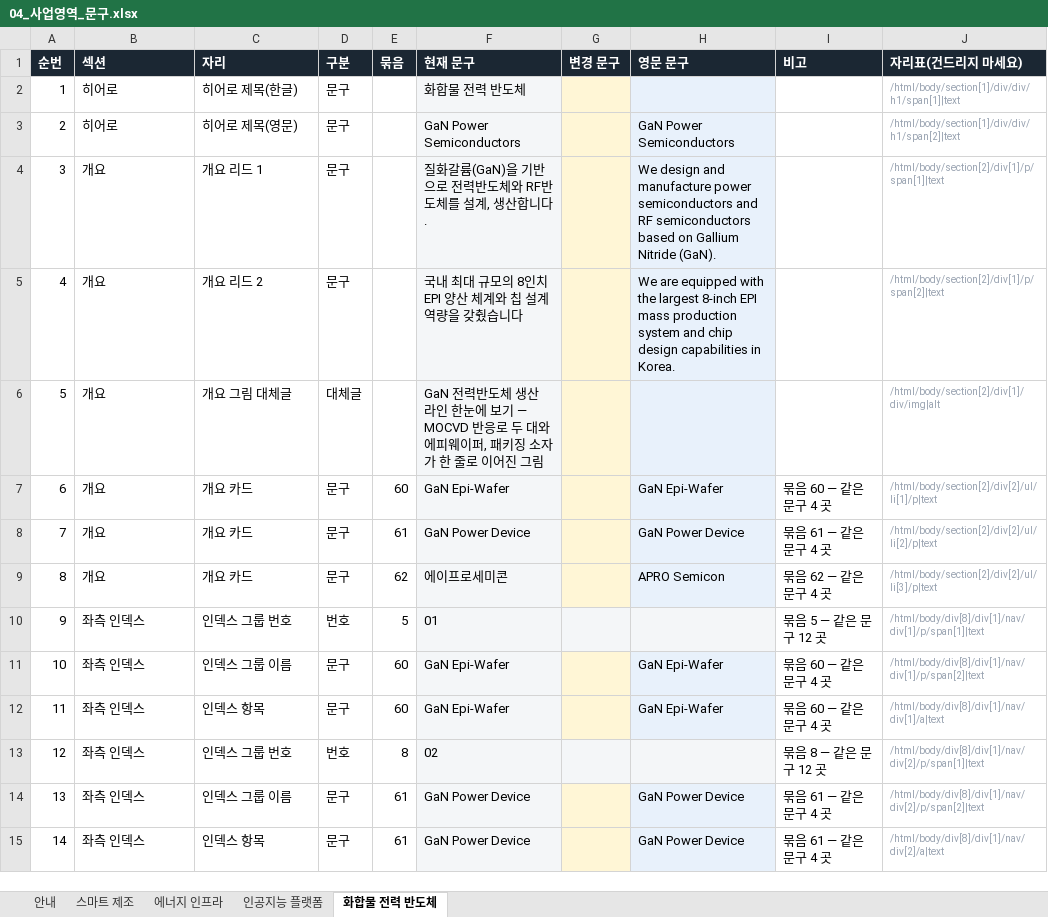
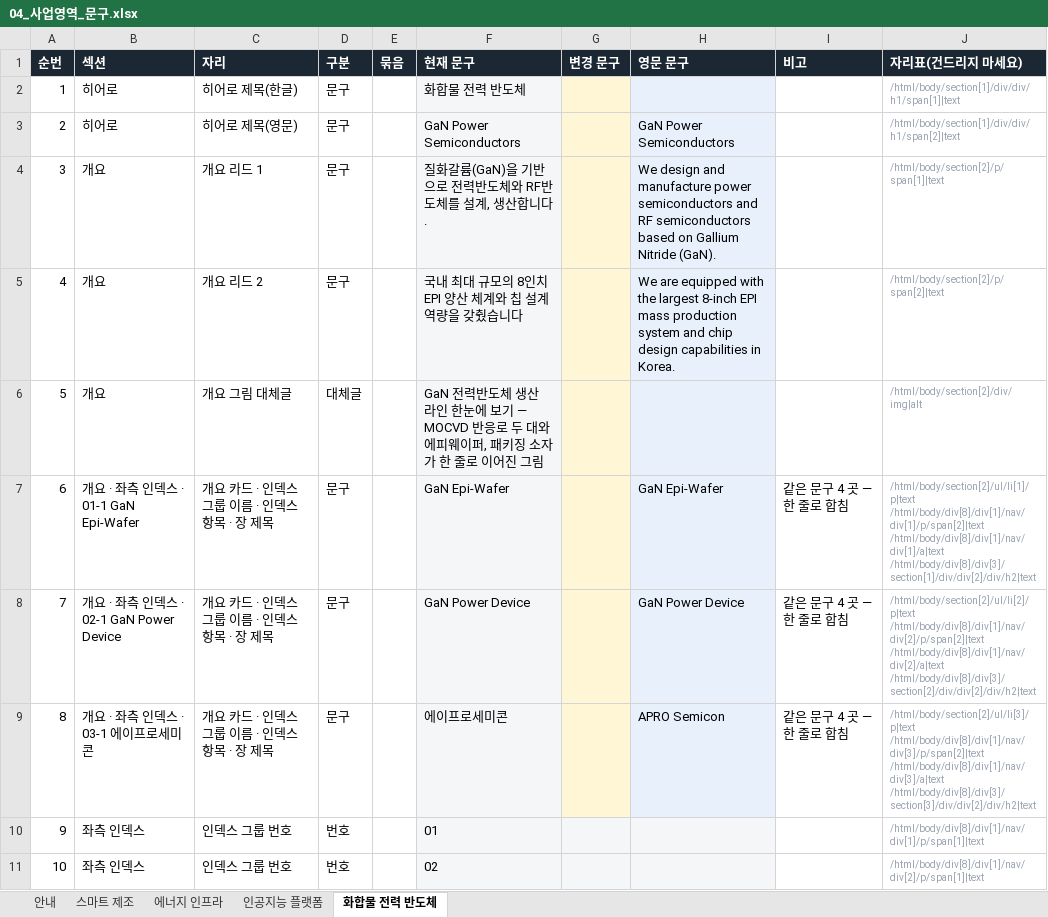
Before and after one commit to 01hye0ne/apro-website, an Excel workbook: content-export/04_사업영역_문구.xlsx, sheet 화합물 전력 반도체, drawn as a sheet; only a part is shown; values as stored, in another font and other column widths than the file's, no borders; removed rows and columns are numbered as before the commit, all else as after; ↵ is a line break in a cell; the diff covers the shown part only; the diff names each change by its address in the sheet, - before the commit and + after, or states it on an @@ line.

```diff
--- a/content-export/04_사업영역_문구.xlsx (sheet 화합물 전력 반도체)
+++ b/content-export/04_사업영역_문구.xlsx (sheet 화합물 전력 반도체)
-J4 (자리표(건드리지 마세요)): /html/body/section[2]/div[1]/p/span[1]|text
+J4 (자리표(건드리지 마세요)): /html/body/section[2]/p/span[1]|text
-J5 (자리표(건드리지 마세요)): /html/body/section[2]/div[1]/p/span[2]|text
+J5 (자리표(건드리지 마세요)): /html/body/section[2]/p/span[2]|text
-J6 (자리표(건드리지 마세요)): /html/body/section[2]/div[1]/div/img|alt
+J6 (자리표(건드리지 마세요)): /html/body/section[2]/div/img|alt
-row 7: 6 | 개요 | 개요 카드 | 문구 | 60 | GaN Epi-Wafer |  | GaN Epi-Wafer | 묶음 60 — 같은 문구 4 곳 | /html/body/section[2]/div[2]/ul/li[1]/p|text
-row 8: 7 | 개요 | 개요 카드 | 문구 | 61 | GaN Power Device |  | GaN Power Device | 묶음 61 — 같은 문구 4 곳 | /html/body/section[2]/div[2]/ul/li[2]/p|text
-row 9: 8 | 개요 | 개요 카드 | 문구 | 62 | 에이프로세미콘 |  | APRO Semicon | 묶음 62 — 같은 문구 4 곳 | /html/body/section[2]/div[2]/ul/li[3]/p|text
+row 7: 6 | 개요 · 좌측 인덱스 · 01-1 GaN Epi-Wafer | 개요 카드 · 인덱스 그룹 이름 · 인덱스 항목 · 장 제목 | 문구 |  | GaN Epi-Wafer |  | GaN Epi-Wafer | 같은 문구 4 곳 — 한 줄로 합침 | /html/body/section[2]/ul/li[1]/p|text ↵ /html/body/div[8]/div[1]/nav/div[1]/p/span[2]|text ↵ /html/body/div[8]/div[1]/nav/div[1]/a|text ↵ /html/body/div[8]/div[3]/section[1]/div/div[2]/div/h2|text
+row 8: 7 | 개요 · 좌측 인덱스 · 02-1 GaN Power Device | 개요 카드 · 인덱스 그룹 이름 · 인덱스 항목 · 장 제목 | 문구 |  | GaN Power Device |  | GaN Power Device | 같은 문구 4 곳 — 한 줄로 합침 | /html/body/section[2]/ul/li[2]/p|text ↵ /html/body/div[8]/div[1]/nav/div[2]/p/span[2]|text ↵ /html/body/div[8]/div[1]/nav/div[2]/a|text ↵ /html/body/div[8]/div[3]/section[2]/div/div[2]/div/h2|text
+row 9: 8 | 개요 · 좌측 인덱스 · 03-1 에이프로세미콘 | 개요 카드 · 인덱스 그룹 이름 · 인덱스 항목 · 장 제목 | 문구 |  | 에이프로세미콘 |  | APRO Semicon | 같은 문구 4 곳 — 한 줄로 합침 | /html/body/section[2]/ul/li[3]/p|text ↵ /html/body/div[8]/div[1]/nav/div[3]/p/span[2]|text ↵ /html/body/div[8]/div[1]/nav/div[3]/a|text ↵ /html/body/div[8]/div[3]/section[3]/div/div[2]/div/h2|text
-E10 (묶음): 5
+E10 (묶음): (empty)
-I10 (비고): 묶음 5 — 같은 문구 12 곳
+I10 (비고): (empty)
-row 11: 10 | 좌측 인덱스 | 인덱스 그룹 이름 | 문구 | 60 | GaN Epi-Wafer |  | GaN Epi-Wafer | 묶음 60 — 같은 문구 4 곳 | /html/body/div[8]/div[1]/nav/div[1]/p/span[2]|text
-row 12: 11 | 좌측 인덱스 | 인덱스 항목 | 문구 | 60 | GaN Epi-Wafer |  | GaN Epi-Wafer | 묶음 60 — 같은 문구 4 곳 | /html/body/div[8]/div[1]/nav/div[1]/a|text
@@ column A (순번) renumbered from row 11 down @@
-E11 (묶음): 8
+E11 (묶음): (empty)
-I11 (비고): 묶음 8 — 같은 문구 12 곳
+I11 (비고): (empty)
-row 14: 13 | 좌측 인덱스 | 인덱스 그룹 이름 | 문구 | 61 | GaN Power Device |  | GaN Power Device | 묶음 61 — 같은 문구 4 곳 | /html/body/div[8]/div[1]/nav/div[2]/p/span[2]|text
-row 15: 14 | 좌측 인덱스 | 인덱스 항목 | 문구 | 61 | GaN Power Device |  | GaN Power Device | 묶음 61 — 같은 문구 4 곳 | /html/body/div[8]/div[1]/nav/div[2]/a|text
```
Also changed, not shown: 5 removed rows and 4 edited cells elsewhere in this sheet, sheet 에너지 인프라, sheet 스마트 제조, sheet 인공지능 플랫폼, sheet 안내.
